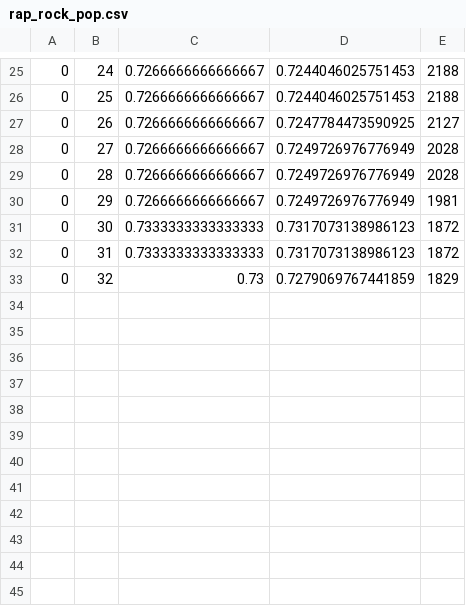
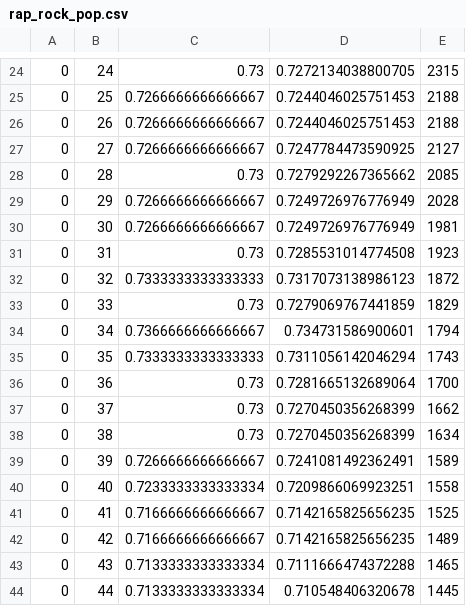
Before and after one commit to HeinHuijskes/NLP-Project, a CSV file: output/1000/cutoff/rap_rock_pop.csv, drawn as a sheet; only a part is shown, gaps mark what is left out; the diff covers the shown part only.

```diff
--- a/output/1000/cutoff/rap_rock_pop.csv
+++ b/output/1000/cutoff/rap_rock_pop.csv
@@ -25,9 +24,21 @@
-0,24,0.7266666666666667,0.7244046025751453,2188
+0,24,0.73,0.7272134038800705,2315
 0,25,0.7266666666666667,0.7244046025751453,2188
-0,26,0.7266666666666667,0.7247784473590925,2127
-0,27,0.7266666666666667,0.7249726976776949,2028
-0,28,0.7266666666666667,0.7249726976776949,2028
-0,29,0.7266666666666667,0.7249726976776949,1981
-0,30,0.7333333333333333,0.7317073138986123,1872
-0,31,0.7333333333333333,0.7317073138986123,1872
-0,32,0.73,0.7279069767441859,1829
+0,26,0.7266666666666667,0.7244046025751453,2188
+0,27,0.7266666666666667,0.7247784473590925,2127
+0,28,0.73,0.7279292267365662,2085
+0,29,0.7266666666666667,0.7249726976776949,2028
+0,30,0.7266666666666667,0.7249726976776949,1981
+0,31,0.73,0.7285531014774508,1923
+0,32,0.7333333333333333,0.7317073138986123,1872
+0,33,0.73,0.7279069767441859,1829
+0,34,0.7366666666666667,0.734731586900601,1794
+0,35,0.7333333333333333,0.7311056142046294,1743
+0,36,0.73,0.7281665132689064,1700
+0,37,0.73,0.7270450356268399,1662
+0,38,0.73,0.7270450356268399,1634
+0,39,0.7266666666666667,0.7241081492362491,1589
+0,40,0.7233333333333334,0.7209866069923251,1558
+0,41,0.7166666666666667,0.7142165825656235,1525
+0,42,0.7166666666666667,0.7142165825656235,1489
+0,43,0.7133333333333334,0.7111666474372288,1465
+0,44,0.7133333333333334,0.710548406320678,1445
```
Also changed, not shown: 5 added rows, 1 removed row and 62 edited cells elsewhere in this file, output/100/cutoff/rap_rock_pop.csv, 12 other files.
